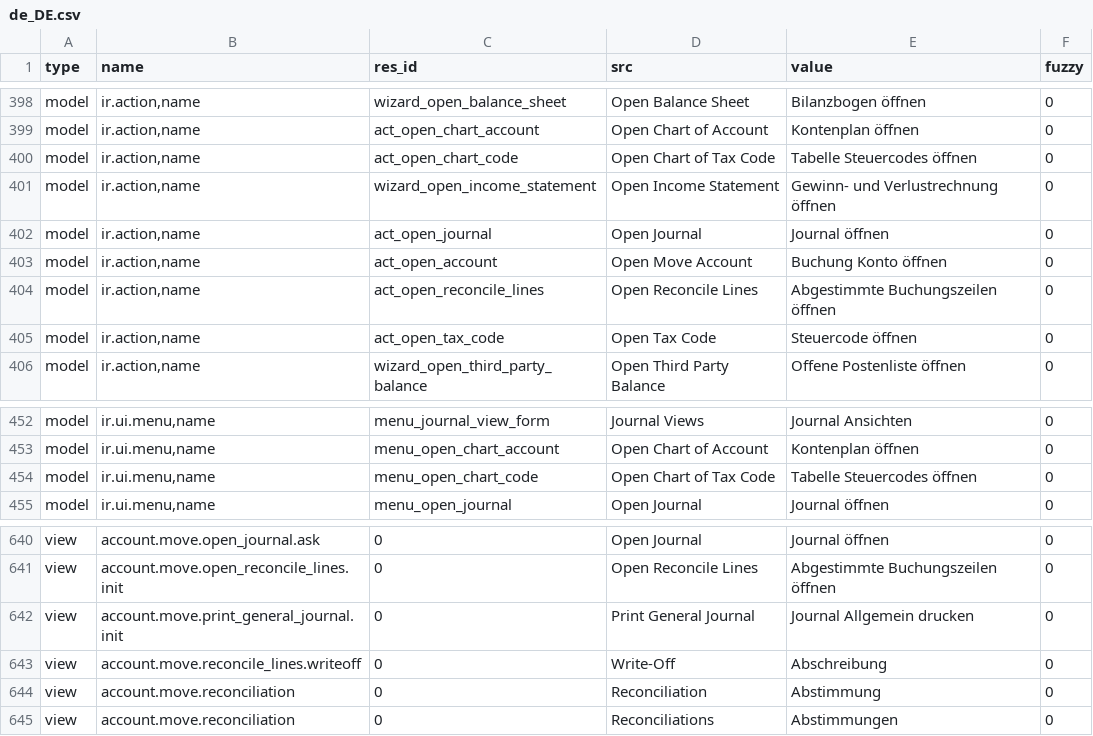
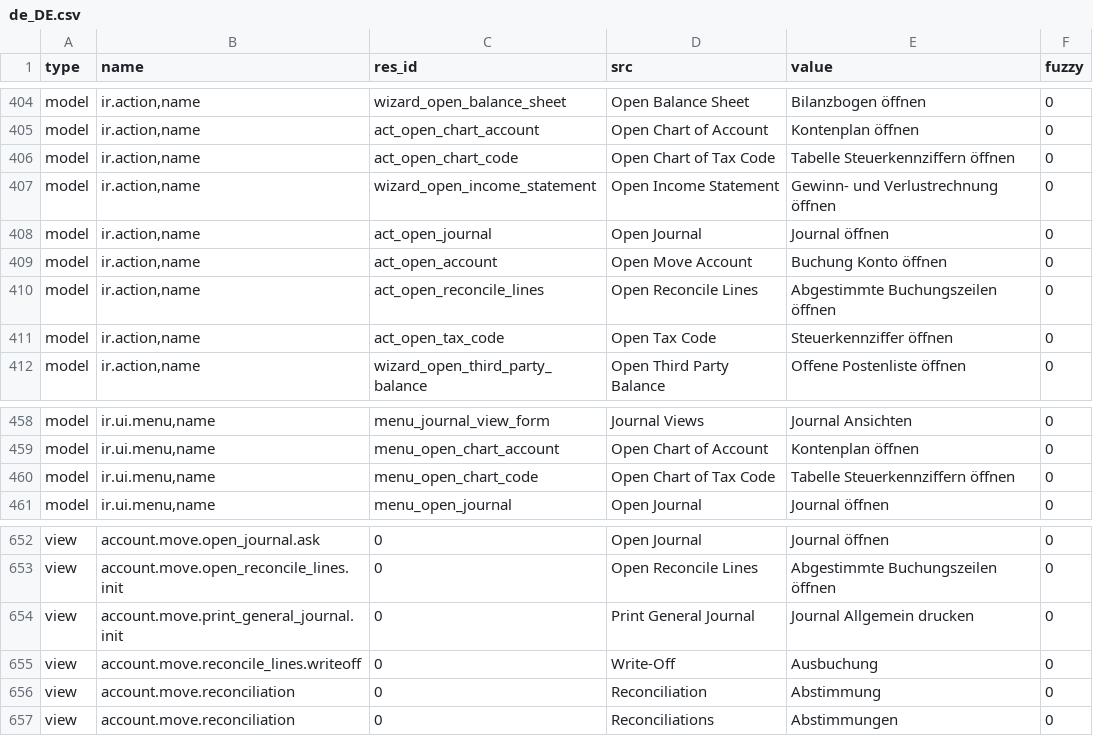
Before and after one commit to coopengo/account, a CSV file: de_DE.csv, drawn as a sheet; only a part is shown, gaps mark what is left out; the diff covers the shown part only.

```diff
--- a/de_DE.csv
+++ b/de_DE.csv
@@ -421,3 +432,3 @@ model,"ir.action,name",wizard_open_balance_sheet,Open Balance Sheet,Bilanzbogen
 model,"ir.action,name",act_open_chart_account,Open Chart of Account,Kontenplan öffnen,0
-model,"ir.action,name",act_open_chart_code,Open Chart of Tax Code,Tabelle Steuercodes öffnen,0
+model,"ir.action,name",act_open_chart_code,Open Chart of Tax Code,Tabelle Steuerkennziffern öffnen,0
 model,"ir.action,name",wizard_open_income_statement,Open Income Statement,Gewinn- und Verlustrechnung öffnen,0
@@ -426,3 +437,3 @@ model,"ir.action,name",act_open_account,Open Move Account,Buchung Konto öffnen,
 model,"ir.action,name",act_open_reconcile_lines,Open Reconcile Lines,Abgestimmte Buchungszeilen öffnen,0
-model,"ir.action,name",act_open_tax_code,Open Tax Code,Steuercode öffnen,0
+model,"ir.action,name",act_open_tax_code,Open Tax Code,Steuerkennziffer öffnen,0
 model,"ir.action,name",wizard_open_third_party_balance,Open Third Party Balance,Offene Postenliste öffnen,0
@@ -475,3 +486,3 @@ model,"ir.ui.menu,name",menu_journal_view_form,Journal Views,Journal Ansichten,0
 model,"ir.ui.menu,name",menu_open_chart_account,Open Chart of Account,Kontenplan öffnen,0
-model,"ir.ui.menu,name",menu_open_chart_code,Open Chart of Tax Code,Tabelle Steuercodes öffnen,0
+model,"ir.ui.menu,name",menu_open_chart_code,Open Chart of Tax Code,Tabelle Steuerkennziffern öffnen,0
 model,"ir.ui.menu,name",menu_open_journal,Open Journal,Journal öffnen,0
@@ -664,3 +681,3 @@ view,account.move.open_reconcile_lines.init,0,Open Reconcile Lines,Abgestimmte B
 view,account.move.print_general_journal.init,0,Print General Journal,Journal Allgemein drucken,0
-view,account.move.reconcile_lines.writeoff,0,Write-Off,Abschreibung,0
+view,account.move.reconcile_lines.writeoff,0,Write-Off,Ausbuchung,0
 view,account.move.reconciliation,0,Reconciliation,Abstimmung,0
```
Also changed, not shown: 12 added rows and 11 edited cells elsewhere in this file.
